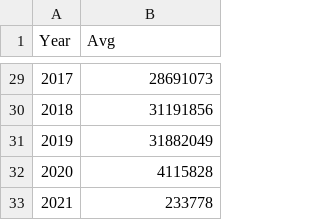
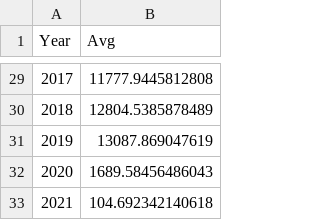
Before and after one commit to asjew/blossoms, a CSV file: Data/tourism/some_aggregate_data.csv, drawn as a sheet; only a part is shown, gaps mark what is left out; the diff covers the shown part only.

```diff
--- a/Data/tourism/some_aggregate_data.csv
+++ b/Data/tourism/some_aggregate_data.csv
@@ -29,5 +29,5 @@
-2017,28691073
-2018,31191856
-2019,31882049
-2020,4115828
-2021,233778
+2017,11777.9445812808
+2018,12804.5385878489
+2019,13087.869047619
+2020,1689.58456486043
+2021,104.692342140618
```
Also changed, not shown: 27 edited cells elsewhere in this file.
